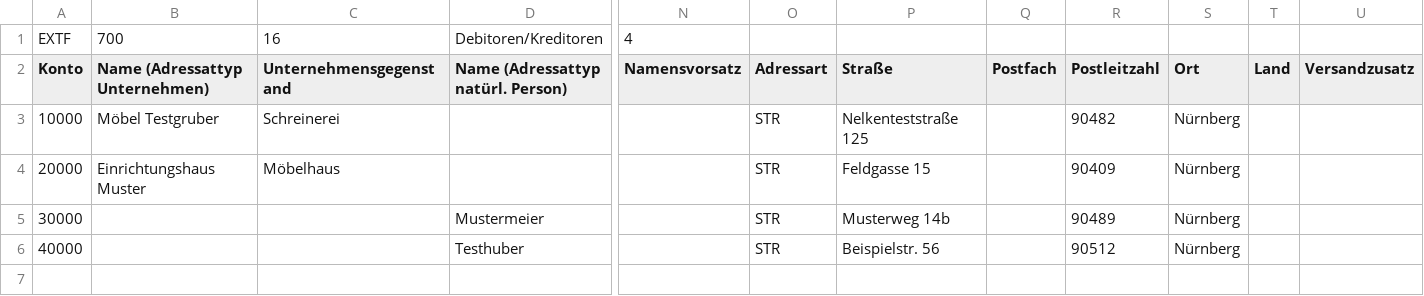
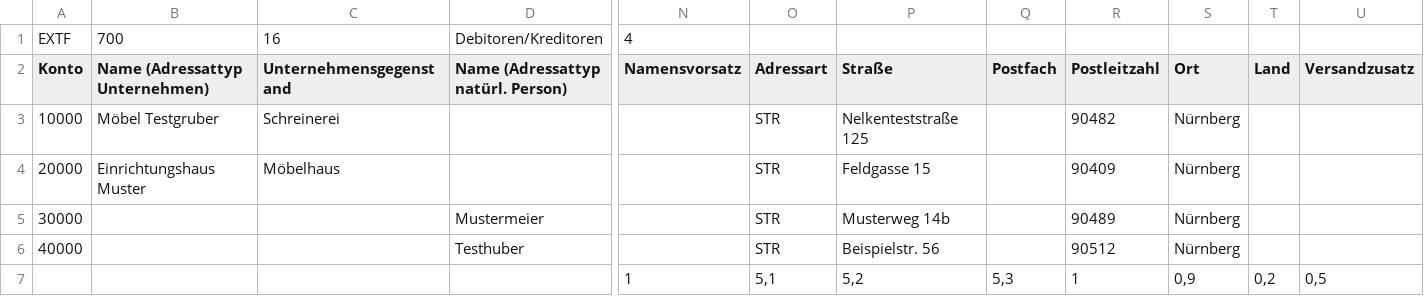
Before and after one commit to strattonlead/datev-sharp, a CSV file: DatevSharp.Tests/Data/EXTF_DebKred_Stamm.csv, drawn as a sheet; only a part is shown, gaps mark what is left out; rows hold the shown columns only; the diff names each change by its address in the sheet, - before the commit and + after, or states it on an @@ line.

```diff
--- a/DatevSharp.Tests/Data/EXTF_DebKred_Stamm.csv
+++ b/DatevSharp.Tests/Data/EXTF_DebKred_Stamm.csv
+row 7:  |  |  |  | 1 | 5,1 | 5,2 | 5,3 | 1 | 0,9 | 0,2 | 0,5
```
Also changed, not shown: DatevSharp.Tests/Data/EXTF_Buchungsstapel.csv, DatevSharp.Tests/Data/EXTF_Div-Adressen.csv, 25 other files.
